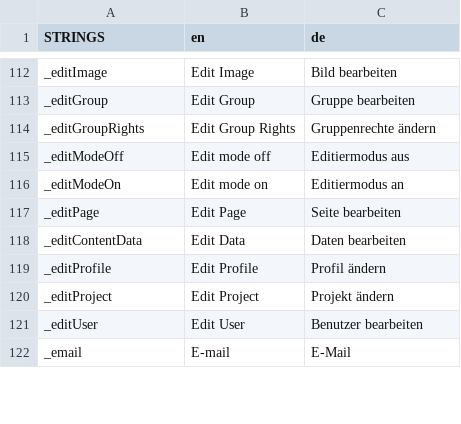
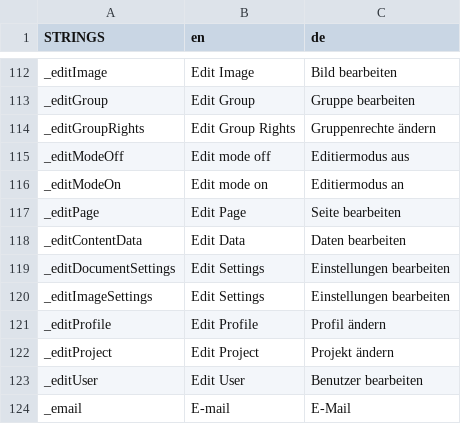
Before and after one commit to mr-elbe5/Bandika, a CSV file: bandika-webbase/web/WEB-INF/webserver-strings.csv, drawn as a sheet; only a part is shown, gaps mark what is left out; the diff names each change by its address in the sheet, - before the commit and + after, or states it on an @@ line.

```diff
--- a/bandika-webbase/web/WEB-INF/webserver-strings.csv
+++ b/bandika-webbase/web/WEB-INF/webserver-strings.csv
+row 119: _editDocumentSettings | Edit Settings | Einstellungen bearbeiten
+row 120: _editImageSettings | Edit Settings | Einstellungen bearbeiten
```
Also changed, not shown: 11 other files.
